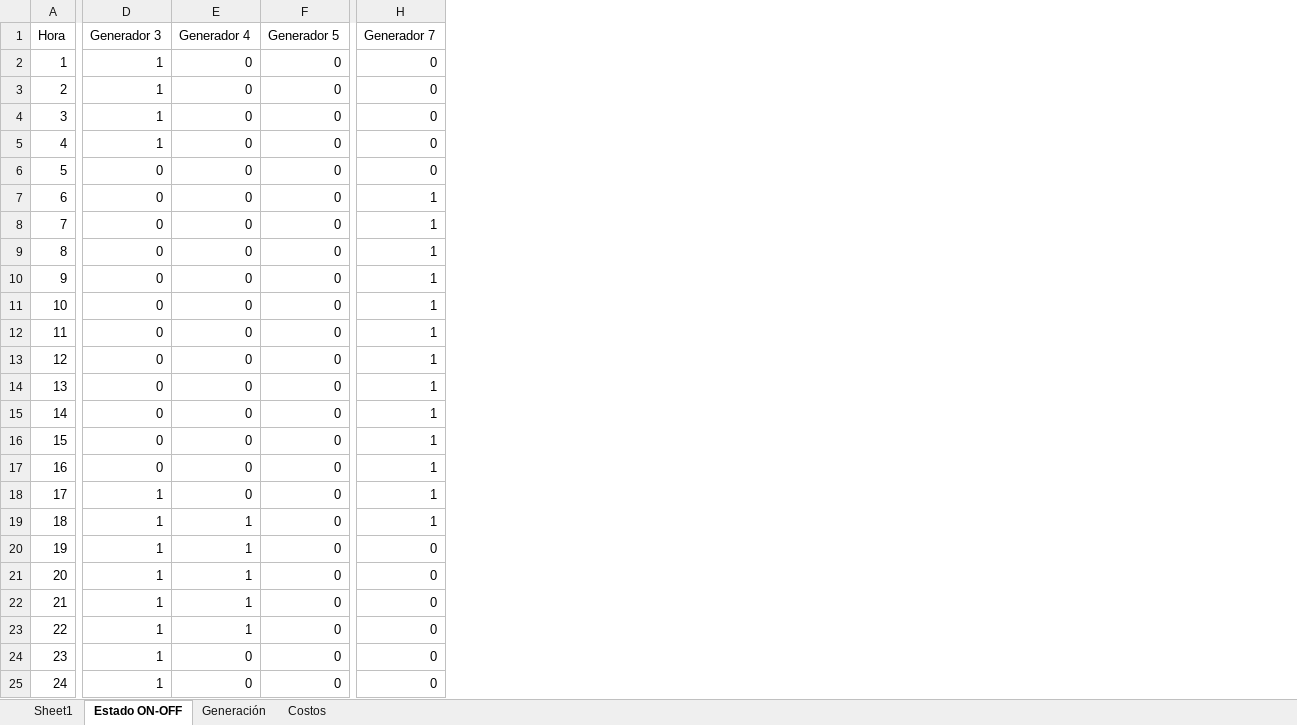
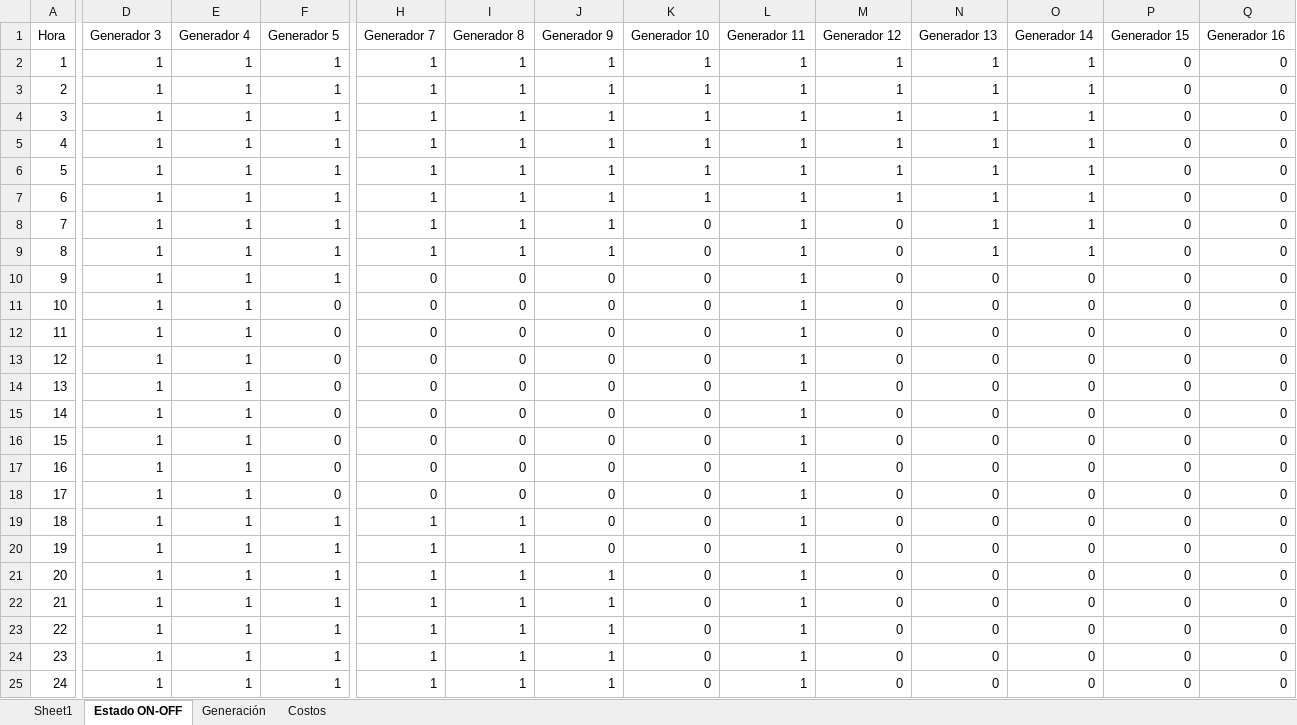
Before and after one commit to benstighe/Operacion-Economica, an Excel workbook: resultados_p1.xlsx, sheet Estado ON-OFF, drawn as a sheet; only a part is shown, gaps mark what is left out; values as stored, in another font and other column widths than the file's, no borders; the diff covers the shown part only; the diff names each change by its address in the sheet, - before the commit and + after, or states it on an @@ line.

```diff
--- a/resultados_p1.xlsx (sheet Estado ON-OFF)
+++ b/resultados_p1.xlsx (sheet Estado ON-OFF)
+column I (Generador 8), rows 2-25: 1 | 1 | 1 | 1 | 1 | 1 | 1 | 1 | 0 | 0 | 0 | 0 | 0 | 0 | 0 | 0 | 0 | 1 | 1 | 1 | 1 | 1 | 1 | 1
+column J (Generador 9), rows 2-25: 1 | 1 | 1 | 1 | 1 | 1 | 1 | 1 | 0 | 0 | 0 | 0 | 0 | 0 | 0 | 0 | 0 | 0 | 0 | 1 | 1 | 1 | 1 | 1
+column K (Generador 10), rows 2-25: 1 | 1 | 1 | 1 | 1 | 1 | 0 | 0 | 0 | 0 | 0 | 0 | 0 | 0 | 0 | 0 | 0 | 0 | 0 | 0 | 0 | 0 | 0 | 0
+column L (Generador 11), rows 2-25: all 1
+column M (Generador 12), rows 2-25: 1 | 1 | 1 | 1 | 1 | 1 | 0 | 0 | 0 | 0 | 0 | 0 | 0 | 0 | 0 | 0 | 0 | 0 | 0 | 0 | 0 | 0 | 0 | 0
+column N (Generador 13), rows 2-25: 1 | 1 | 1 | 1 | 1 | 1 | 1 | 1 | 0 | 0 | 0 | 0 | 0 | 0 | 0 | 0 | 0 | 0 | 0 | 0 | 0 | 0 | 0 | 0
+column O (Generador 14), rows 2-25: 1 | 1 | 1 | 1 | 1 | 1 | 1 | 1 | 0 | 0 | 0 | 0 | 0 | 0 | 0 | 0 | 0 | 0 | 0 | 0 | 0 | 0 | 0 | 0
+column P (Generador 15), rows 2-25: all 0
+column Q (Generador 16), rows 2-25: all 0
-E2:E18 (Generador 4): 0
+E2:E18 (Generador 4): 1
-F2:F10 (Generador 5): 0
+F2:F10 (Generador 5): 1
-H2:H6 (Generador 7): 0
+H2:H6 (Generador 7): 1
-D6:D17 (Generador 3): 0
+D6:D17 (Generador 3): 1
-H10:H18 (Generador 7): 1
+H10:H18 (Generador 7): 0
-F19:F25 (Generador 5): 0
+F19:F25 (Generador 5): 1
-H20:H25 (Generador 7): 0
+H20:H25 (Generador 7): 1
-E24:E25 (Generador 4): 0
+E24:E25 (Generador 4): 1
```
Also changed, not shown: 98 added columns elsewhere in this sheet, sheet Generación, sheet Costos, Tarea 2/P1/Case118.xlsx, 11 other files.
